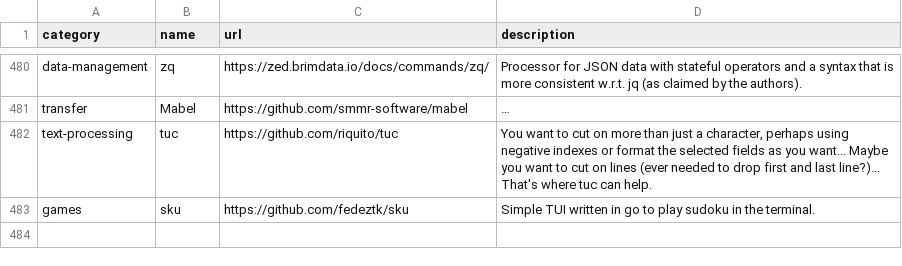
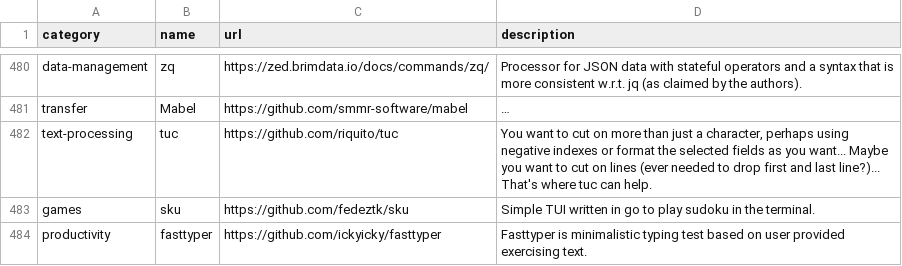
Before and after one commit to toolleeo/cli-apps, a CSV file: data/apps.csv, drawn as a sheet; only a part is shown, gaps mark what is left out; long unchanged cells end in ….

Commit message:
ADD: fasttyper

```diff
--- a/data/apps.csv
+++ b/data/apps.csv
@@ -483 +483,2 @@ text-processing,tuc,https://github.com/riquito/tuc,"You want to cut on more th
 games,sku,https://github.com/fedeztk/sku,Simple TUI written in go to play sudoku in the terminal.
+productivity,fasttyper,https://github.com/ickyicky/fasttyper,Fasttyper is minimalistic typing test based on user provided exercising text.
```
Also changed, not shown: 1 other file.
